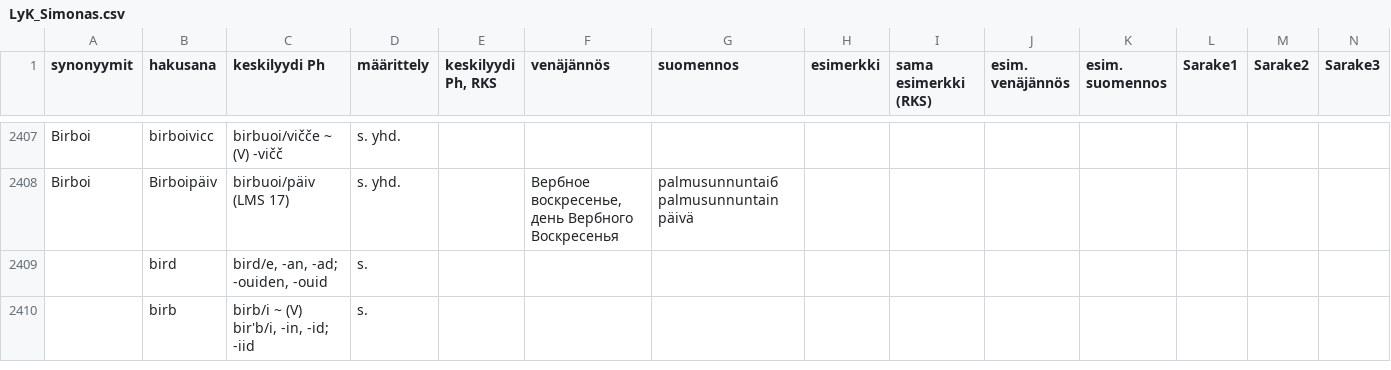
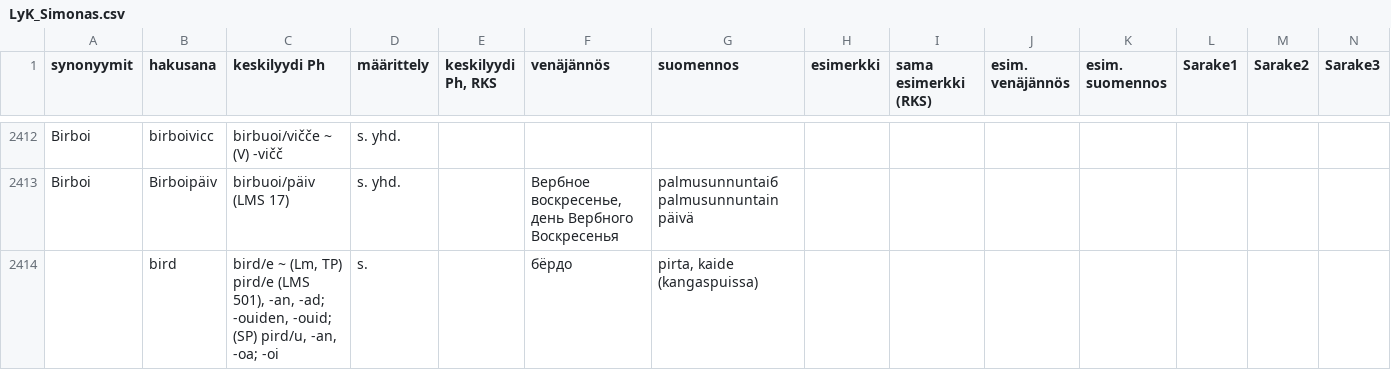
Before and after one commit to Nikerabbit/mediawiki-extensions-Lud, a CSV file: aineistot/LyK_Simonas.csv, drawn as a sheet; only a part is shown, gaps mark what is left out; the shorter side is filled out with more unchanged rows; removed rows and columns are numbered as before the commit, all else as after; rows hold the shown columns only; the diff covers the shown part only; the diff names each change by its address in the sheet, - before the commit and + after, or states it on an @@ line.

```diff
--- a/aineistot/LyK_Simonas.csv
+++ b/aineistot/LyK_Simonas.csv
-row 2409:  | bird | bird/e, -an, -ad; -ouiden, -ouid | s.
+row 2414:  | bird | bird/e ~ (Lm, TP) pird/e (LMS 501), -an, -ad; -ouiden, -ouid; (SP) pird/u, -an, -oa; -oi | s. |  | бёрдо | pirta, kaide (kangaspuissa)
```
Also changed, not shown: 6 added rows and 16 edited cells elsewhere in this file, aineistot/LyKK-SU.csv, 6 other files.
